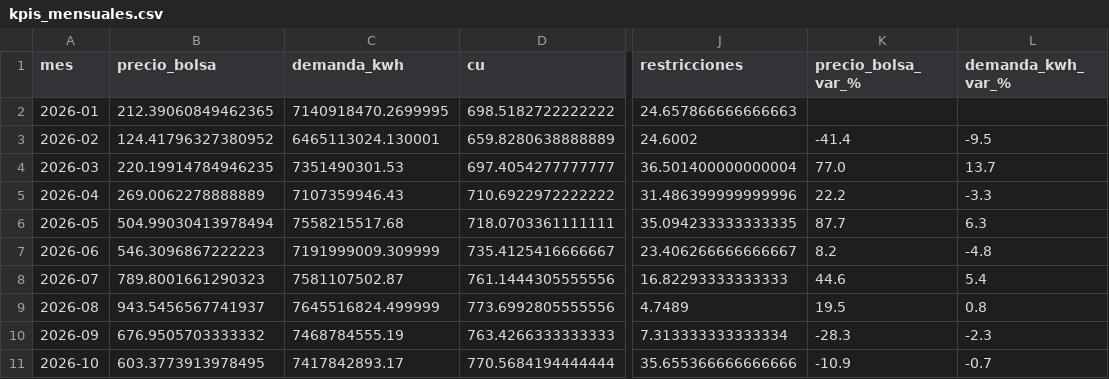
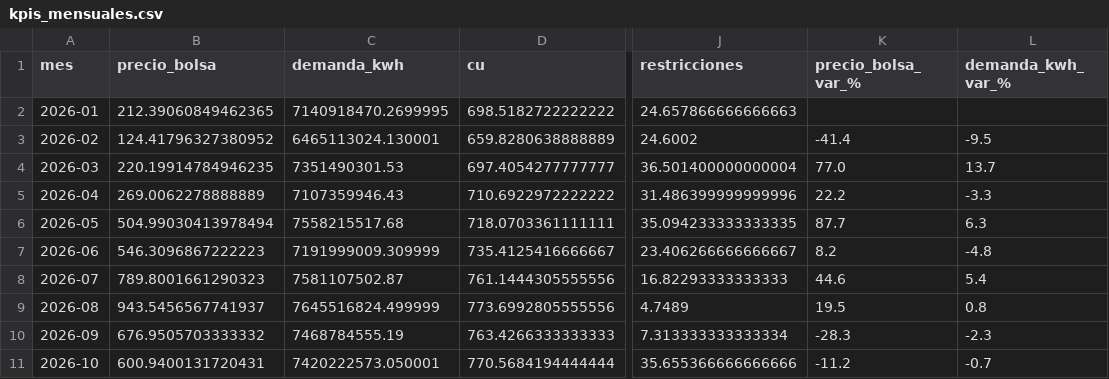
Before and after one commit to danigarcia077/Enerpyme02, a CSV file: data/clean/kpis_mensuales.csv, drawn as a sheet; only a part is shown, gaps mark what is left out; the diff names each change by its address in the sheet, - before the commit and + after, or states it on an @@ line.

```diff
--- a/data/clean/kpis_mensuales.csv
+++ b/data/clean/kpis_mensuales.csv
-B11 (precio_bolsa): 603.3773913978495
+B11 (precio_bolsa): 600.9400131720431
-C11 (demanda_kwh): 7417842893.17
+C11 (demanda_kwh): 7420222573.050001
-K11 (precio_bolsa_var_%): -10.9
+K11 (precio_bolsa_var_%): -11.2
```
Also changed, not shown: data/clean/xm_diario.csv, data/powerbi/kpis_mensuales.csv, 5 other files.
